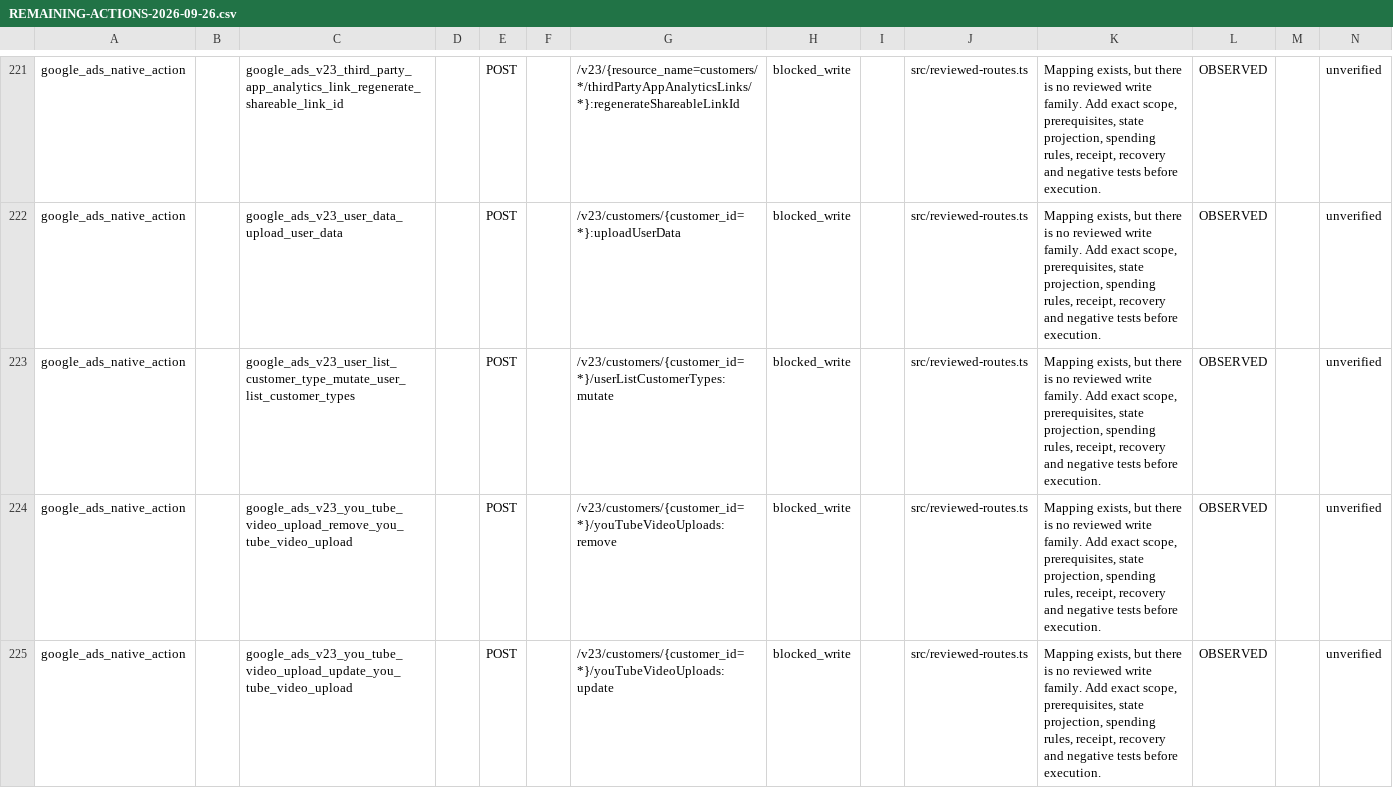
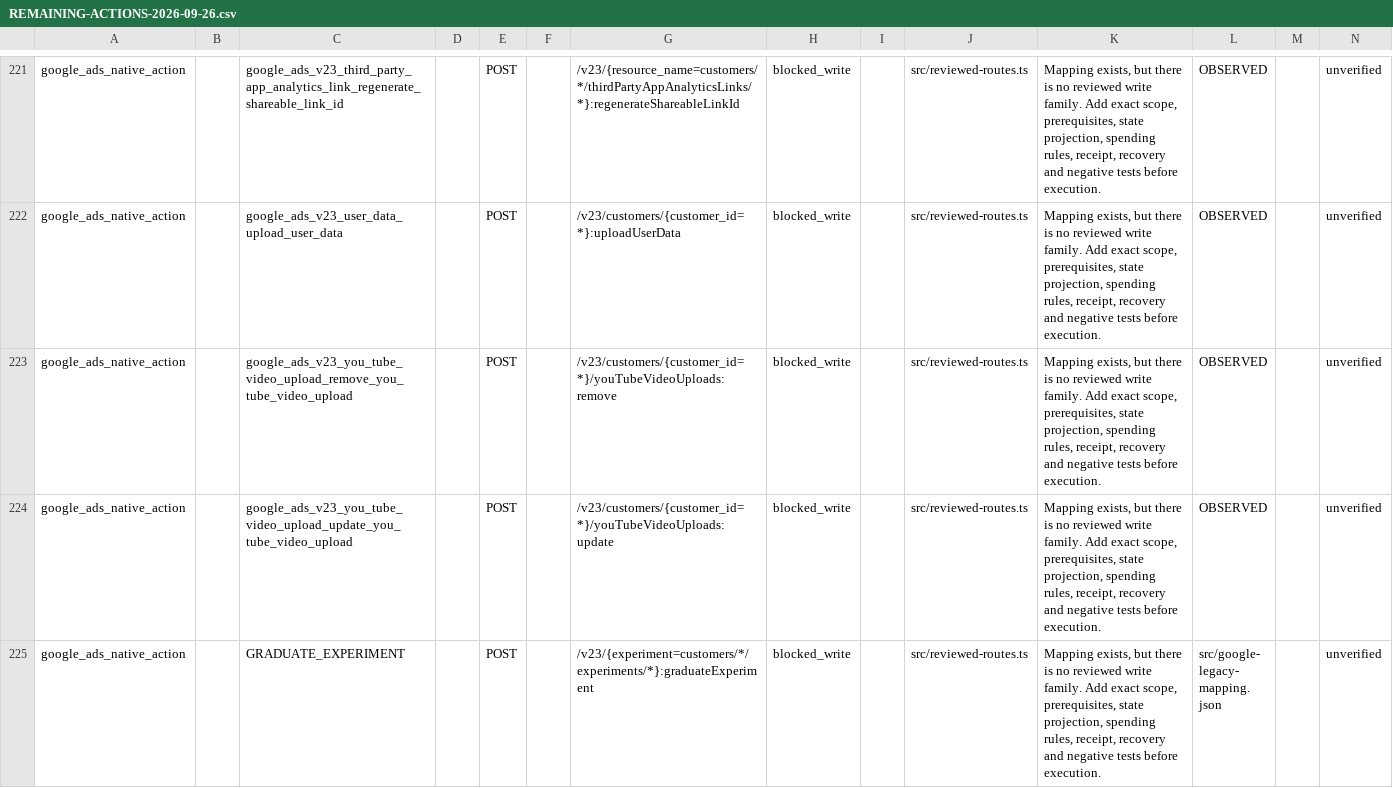
Before and after one commit to magdyezy1/CAMCP, a CSV file: docs/implementation/REMAINING-ACTIONS-2026-09-26.csv, drawn as a sheet; only a part is shown, gaps mark what is left out; the shorter side is filled out with more unchanged rows; the diff names each change by its address in the sheet, - before the commit and + after, or states it on an @@ line.

```diff
--- a/docs/implementation/REMAINING-ACTIONS-2026-09-26.csv
+++ b/docs/implementation/REMAINING-ACTIONS-2026-09-26.csv
-row 223: google_ads_native_action |  | google_ads_v23_user_list_customer_type_mutate_user_list_customer_types |  | POST |  | /v23/customers/{customer_id=*}/userListCustomerTypes:mutate | blocked_write |  | src/reviewed-routes.ts | Mapping exists, but there is no reviewed write family. Add exact scope, prerequisites, state projection, spending rules, receipt, recovery and negative tests before execution. | OBSERVED |  | unverified
```
Also changed, not shown: 19 other files.
